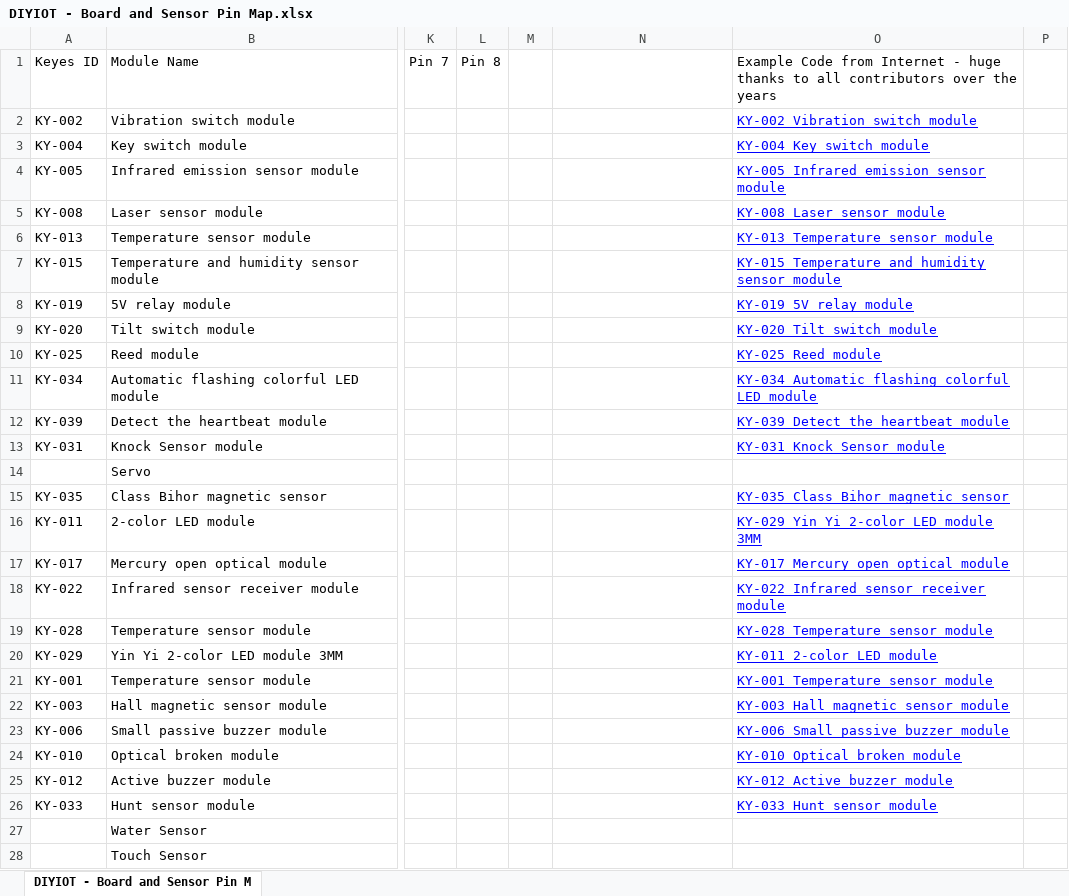
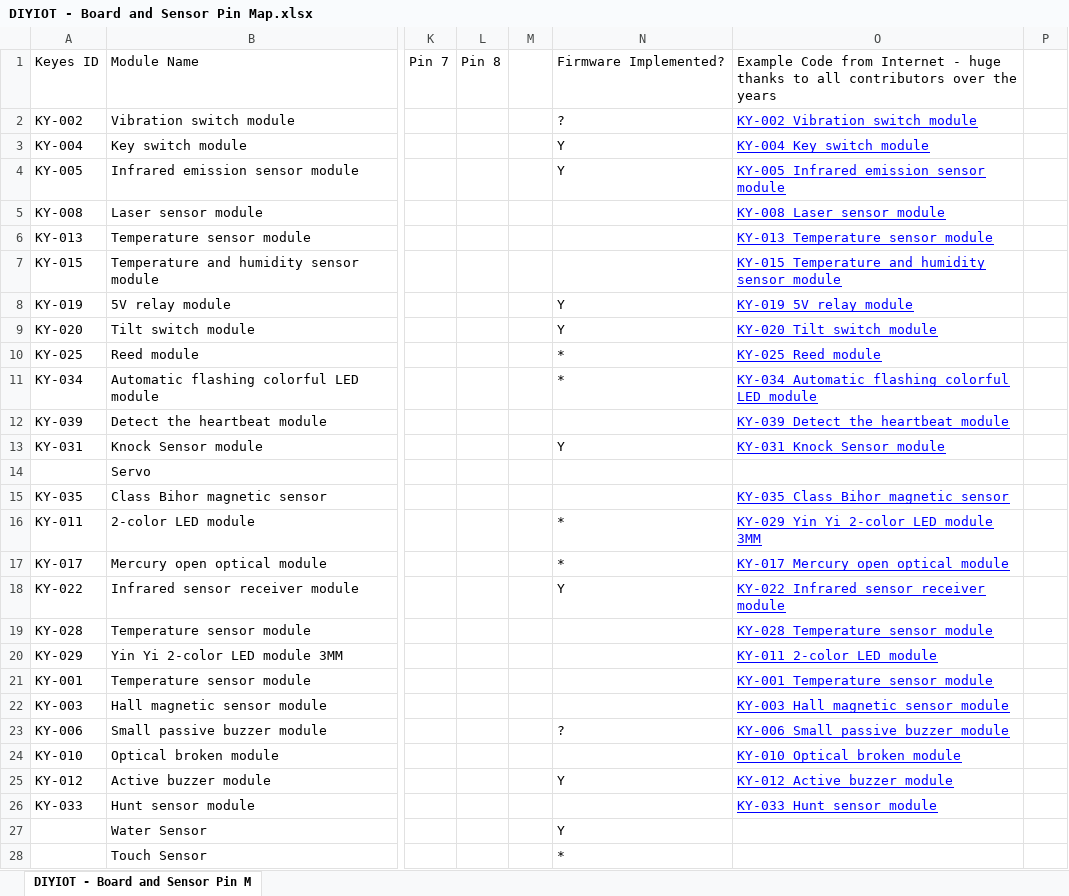
Before and after one commit to chuckfletcherIV/DIYIOT-for-node-red, an Excel workbook: DIYIOT - Board and Sensor Pin Map.xlsx, sheet DIYIOT - Board and Sensor Pin M, drawn as a sheet; only a part is shown, gaps mark what is left out; values as stored, in another font and other column widths than the file's, no borders; the diff covers the shown part only; the diff names each change by its address in the sheet, - before the commit and + after, or states it on an @@ line.

Commit message:
updated firmware status

```diff
--- a/DIYIOT - Board and Sensor Pin Map.xlsx (sheet DIYIOT - Board and Sensor Pin M)
+++ b/DIYIOT - Board and Sensor Pin Map.xlsx (sheet DIYIOT - Board and Sensor Pin M)
-N1: (empty)
+N1: Firmware Implemented?
-N2: (empty)
+N2: ?
-N3:N4: (empty)
+N3:N4: Y
-N8:N9: (empty)
+N8:N9: Y
-N10:N11: (empty)
+N10:N11: *
-N13: (empty)
+N13: Y
-N16:N17: (empty)
+N16:N17: *
-N18: (empty)
+N18: Y
-N23: (empty)
+N23: ?
-N25: (empty)
+N25: Y
-N27: (empty)
+N27: Y
-N28: (empty)
+N28: *
```
Also changed, not shown: 11 edited cells elsewhere in this sheet.
